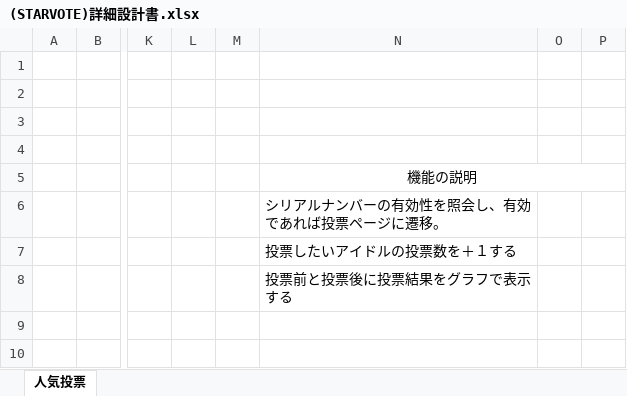
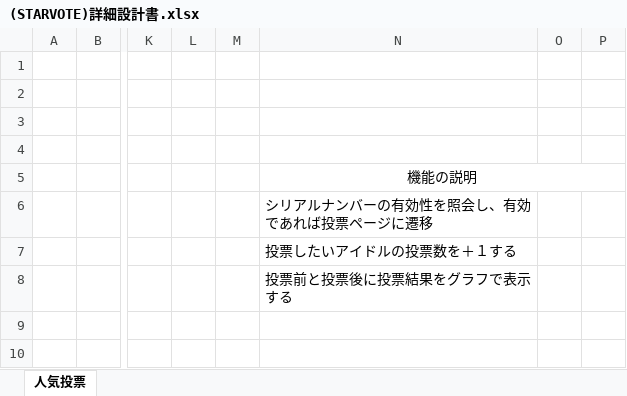
Before and after one commit to KaibaraNatsuki7788/vote, an Excel workbook: その他提出物/(STARVOTE)詳細設計書.xlsx, sheet 人気投票, drawn as a sheet; only a part is shown, gaps mark what is left out; values as stored, in another font and other column widths than the file's, no borders; charts and pictures not drawn; the diff names each change by its address in the sheet, - before the commit and + after, or states it on an @@ line.

```diff
--- a/その他提出物/(STARVOTE)詳細設計書.xlsx (sheet 人気投票)
+++ b/その他提出物/(STARVOTE)詳細設計書.xlsx (sheet 人気投票)
-N6: シリアルナンバーの有効性を照会し、有効であれば投票ページに遷移。
+N6: シリアルナンバーの有効性を照会し、有効であれば投票ページに遷移
```
Also changed, not shown: charts or pictures, その他提出物/(STARVOTE)テスト計画票.xlsx, 5 other files.
